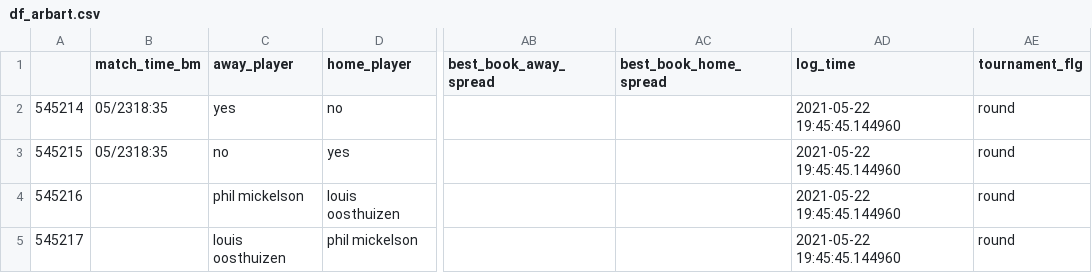
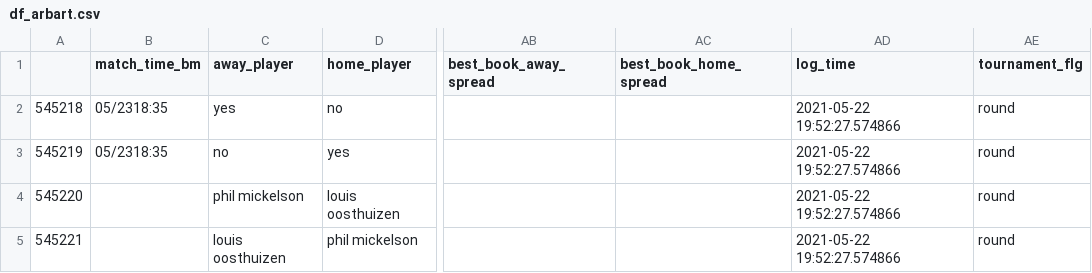
Before and after one commit to sardarnb/df_arbart, a CSV file: df_arbart.csv, drawn as a sheet; only a part is shown, gaps mark what is left out; the diff names each change by its address in the sheet, - before the commit and + after, or states it on an @@ line.

Commit message:
2021-05-22 19:55:27.950957

```diff
--- a/df_arbart.csv
+++ b/df_arbart.csv
-A2: 545214
+A2: 545218
-AD2:AD5 (log_time): 2021-05-22 19:45:45.144960
+AD2:AD5 (log_time): 2021-05-22 19:52:27.574866
-A3: 545215
+A3: 545219
-A4: 545216
+A4: 545220
-A5: 545217
+A5: 545221
```
